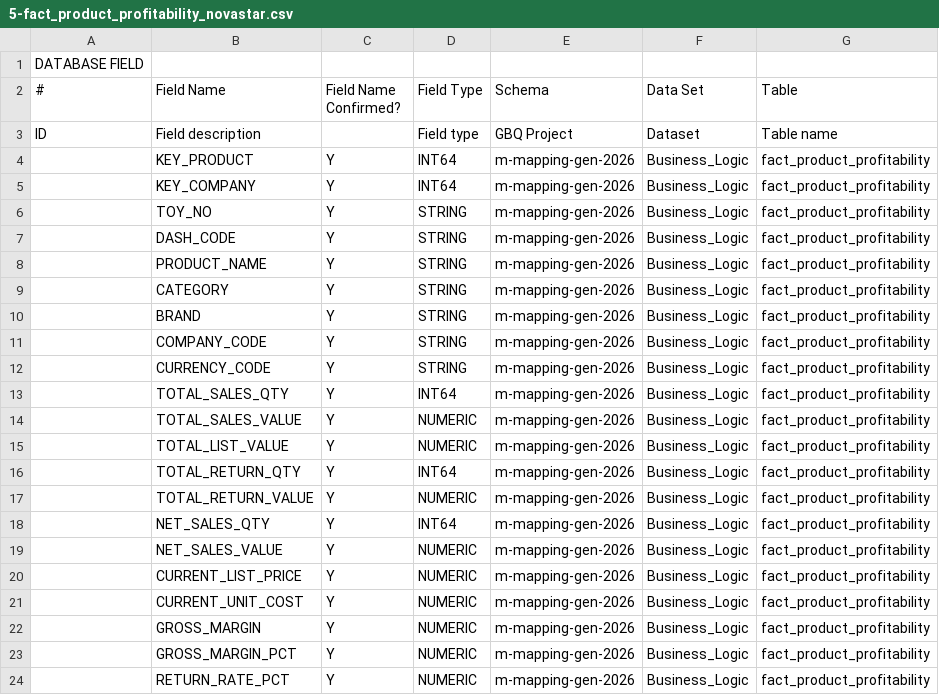
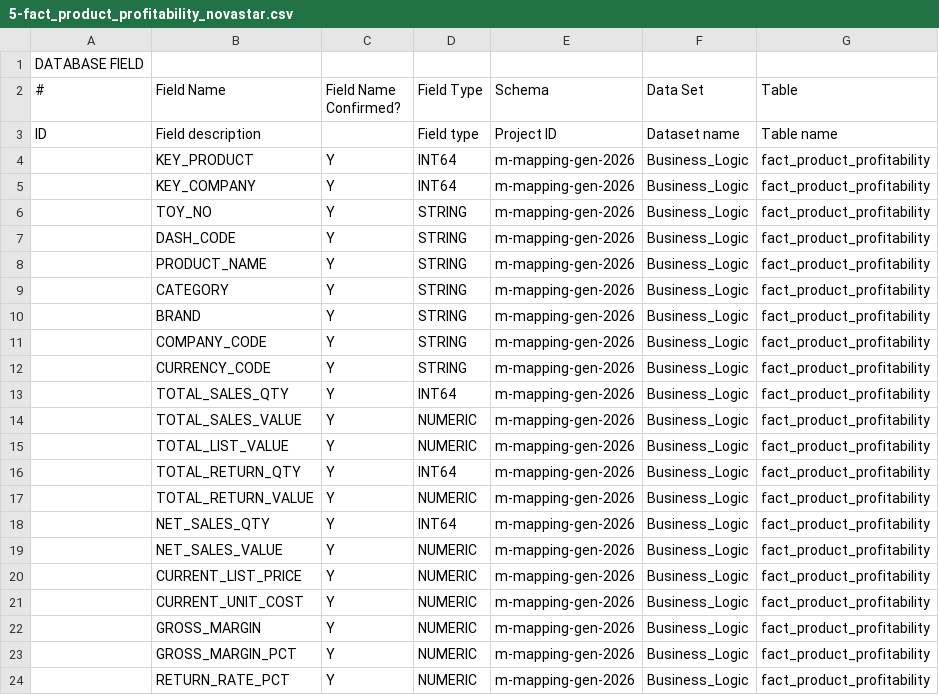
Before and after one commit to prakhar-kt/etl-generator-pipeline, a CSV file: examples/requirements/5-fact_product_profitability_novastar.csv, drawn as a sheet; only a part is shown; the diff names each change by its address in the sheet, - before the commit and + after, or states it on an @@ line.

```diff
--- a/examples/requirements/5-fact_product_profitability_novastar.csv
+++ b/examples/requirements/5-fact_product_profitability_novastar.csv
-E3 (Schema): GBQ Project
+E3 (Schema): Project ID
-F3 (Data Set): Dataset
+F3 (Data Set): Dataset name
```
Also changed, not shown: examples/requirements/4-fact_sales_summary_novastar.csv, examples/requirements/6-fact_demand_vs_sales_novastar.csv.
